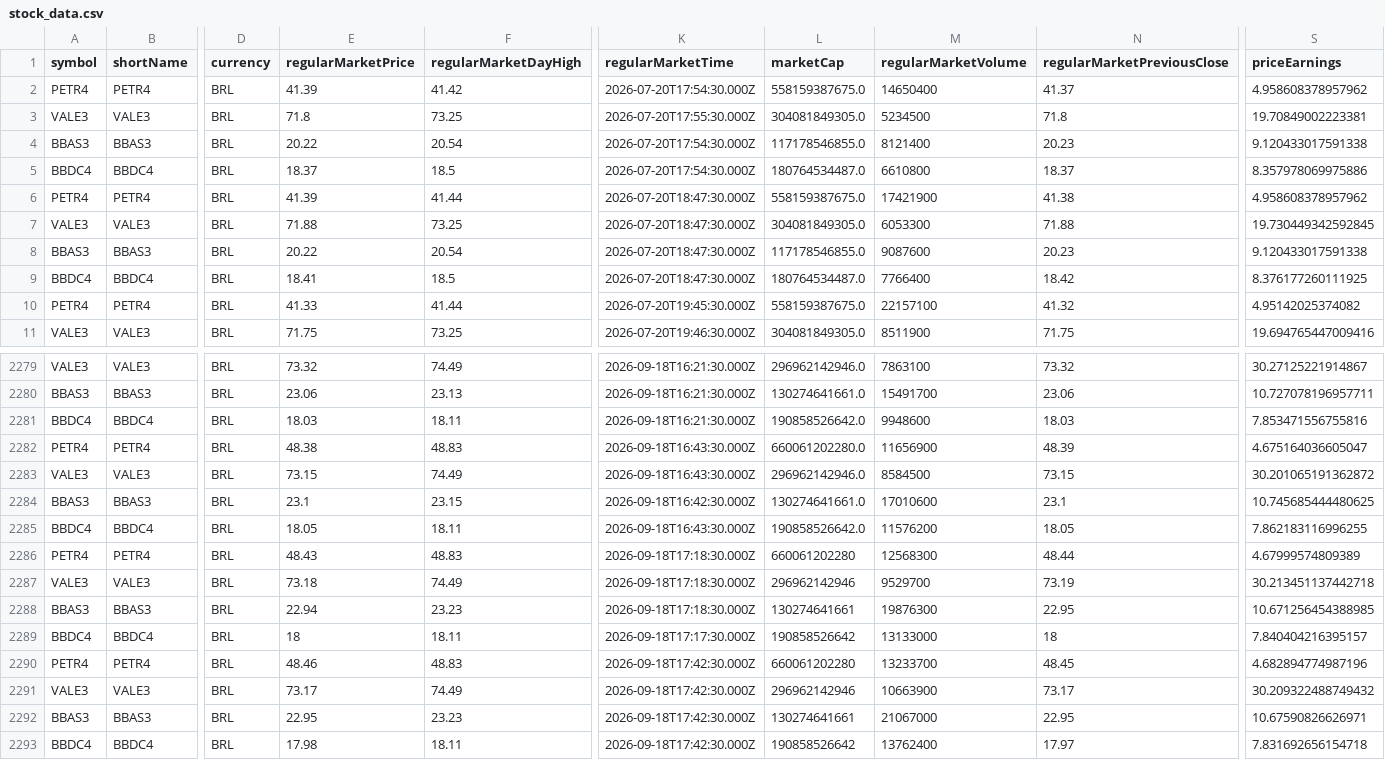
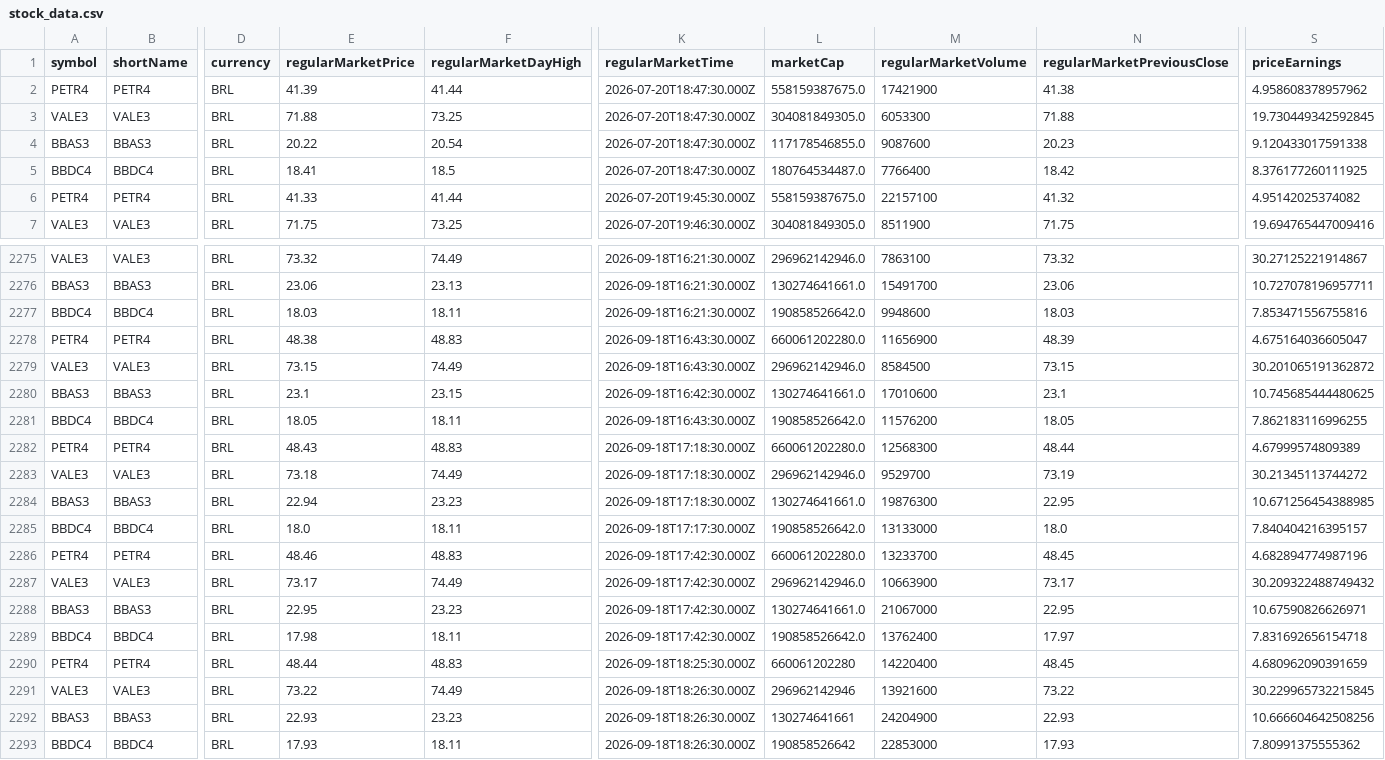
Before and after one commit to nelsoneltz/stock_monitor_bot, a CSV file: stock_data.csv, drawn as a sheet; only a part is shown, gaps mark what is left out; removed rows and columns are numbered as before the commit, all else as after; rows hold the shown columns only; the diff names each change by its address in the sheet, - before the commit and + after, or states it on an @@ line.

```diff
--- a/stock_data.csv
+++ b/stock_data.csv
-row 2: PETR4 | PETR4 | BRL | 41.39 | 41.42 | 2026-07-20T17:54:30.000Z | 558159387675.0 | 14650400 | 41.37 | 4.958608378957962
-row 3: VALE3 | VALE3 | BRL | 71.8 | 73.25 | 2026-07-20T17:55:30.000Z | 304081849305.0 | 5234500 | 71.8 | 19.70849002223381
-row 4: BBAS3 | BBAS3 | BRL | 20.22 | 20.54 | 2026-07-20T17:54:30.000Z | 117178546855.0 | 8121400 | 20.23 | 9.120433017591338
-row 5: BBDC4 | BBDC4 | BRL | 18.37 | 18.5 | 2026-07-20T17:54:30.000Z | 180764534487.0 | 6610800 | 18.37 | 8.357978069975886
-L2282 (marketCap): 660061202280
+L2282 (marketCap): 660061202280.0
-L2283 (marketCap): 296962142946
+L2283 (marketCap): 296962142946.0
-S2283 (priceEarnings): 30.213451137442718
+S2283 (priceEarnings): 30.21345113744272
-L2284 (marketCap): 130274641661
+L2284 (marketCap): 130274641661.0
-E2285 (regularMarketPrice): 18
+E2285 (regularMarketPrice): 18.0
-L2285 (marketCap): 190858526642
+L2285 (marketCap): 190858526642.0
-N2285 (regularMarketPreviousClose): 18
+N2285 (regularMarketPreviousClose): 18.0
-L2286 (marketCap): 660061202280
+L2286 (marketCap): 660061202280.0
-L2287 (marketCap): 296962142946
+L2287 (marketCap): 296962142946.0
-L2288 (marketCap): 130274641661
+L2288 (marketCap): 130274641661.0
-L2289 (marketCap): 190858526642
+L2289 (marketCap): 190858526642.0
+row 2290: PETR4 | PETR4 | BRL | 48.44 | 48.83 | 2026-09-18T18:25:30.000Z | 660061202280 | 14220400 | 48.45 | 4.680962090391659
+row 2291: VALE3 | VALE3 | BRL | 73.22 | 74.49 | 2026-09-18T18:26:30.000Z | 296962142946 | 13921600 | 73.22 | 30.229965732215845
+row 2292: BBAS3 | BBAS3 | BRL | 22.93 | 23.23 | 2026-09-18T18:26:30.000Z | 130274641661 | 24204900 | 22.93 | 10.666604642508256
+row 2293: BBDC4 | BBDC4 | BRL | 17.93 | 18.11 | 2026-09-18T18:26:30.000Z | 190858526642 | 22853000 | 17.93 | 7.80991375555362
```
Also changed, not shown: 5 other files.
